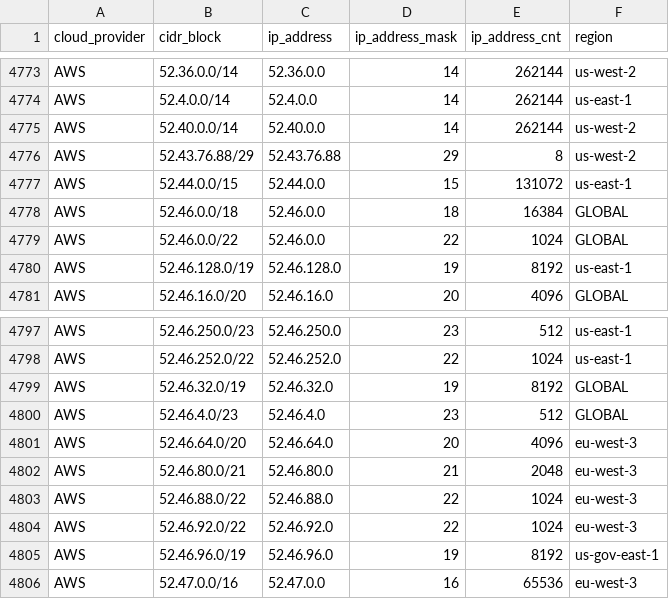
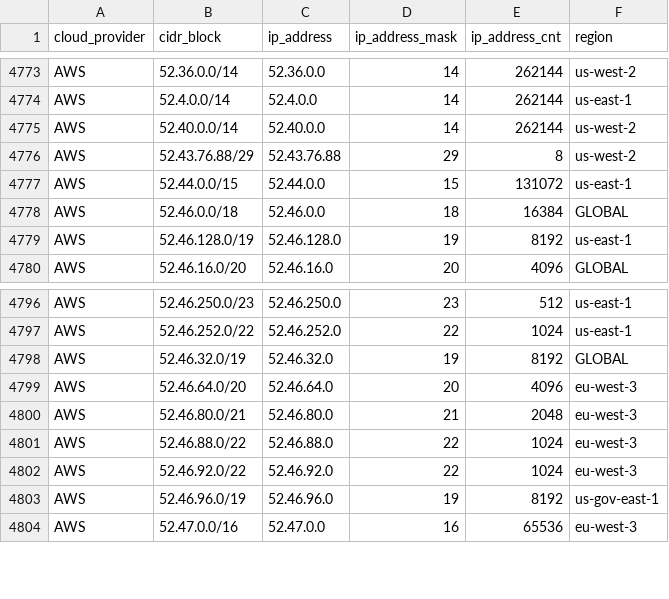
Before and after one commit to tobilg/public-cloud-provider-ip-ranges, a CSV file: data/providers/aws.csv, drawn as a sheet; only a part is shown, gaps mark what is left out.

Commit message:
[no ci] Data update on 2025-06-13T04:10:10

```diff
--- a/data/providers/aws.csv
+++ b/data/providers/aws.csv
@@ -4778,3 +4778,2 @@ AWS,52.44.0.0/15,52.44.0.0,15,131072,us-east-1
 AWS,52.46.0.0/18,52.46.0.0,18,16384,GLOBAL
-AWS,52.46.0.0/22,52.46.0.0,22,1024,GLOBAL
 AWS,52.46.128.0/19,52.46.128.0,19,8192,us-east-1
@@ -4799,3 +4798,2 @@ AWS,52.46.252.0/22,52.46.252.0,22,1024,us-east-1
 AWS,52.46.32.0/19,52.46.32.0,19,8192,GLOBAL
-AWS,52.46.4.0/23,52.46.4.0,23,512,GLOBAL
 AWS,52.46.64.0/20,52.46.64.0,20,4096,eu-west-3
```
Also changed, not shown: 12 other files.
